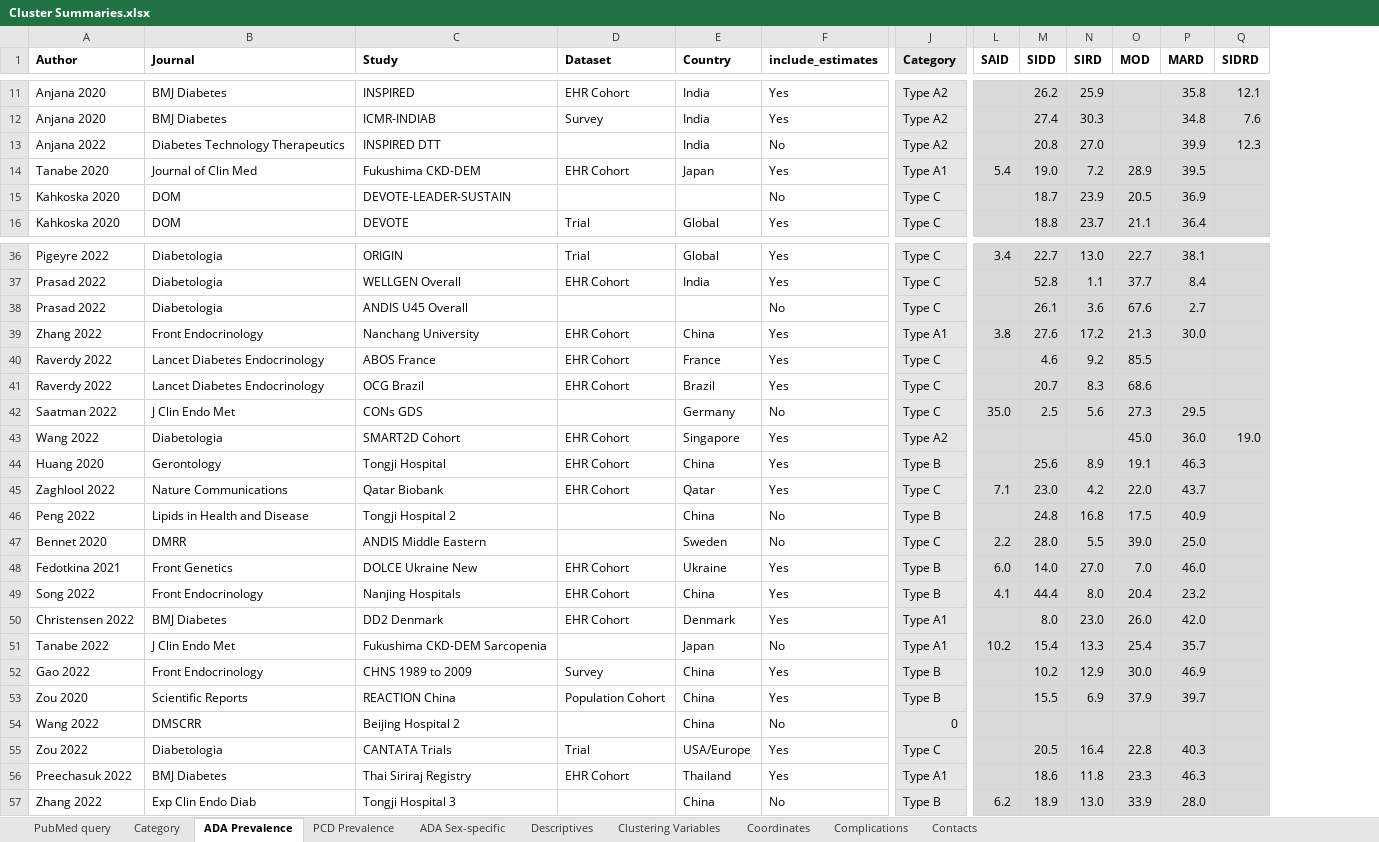
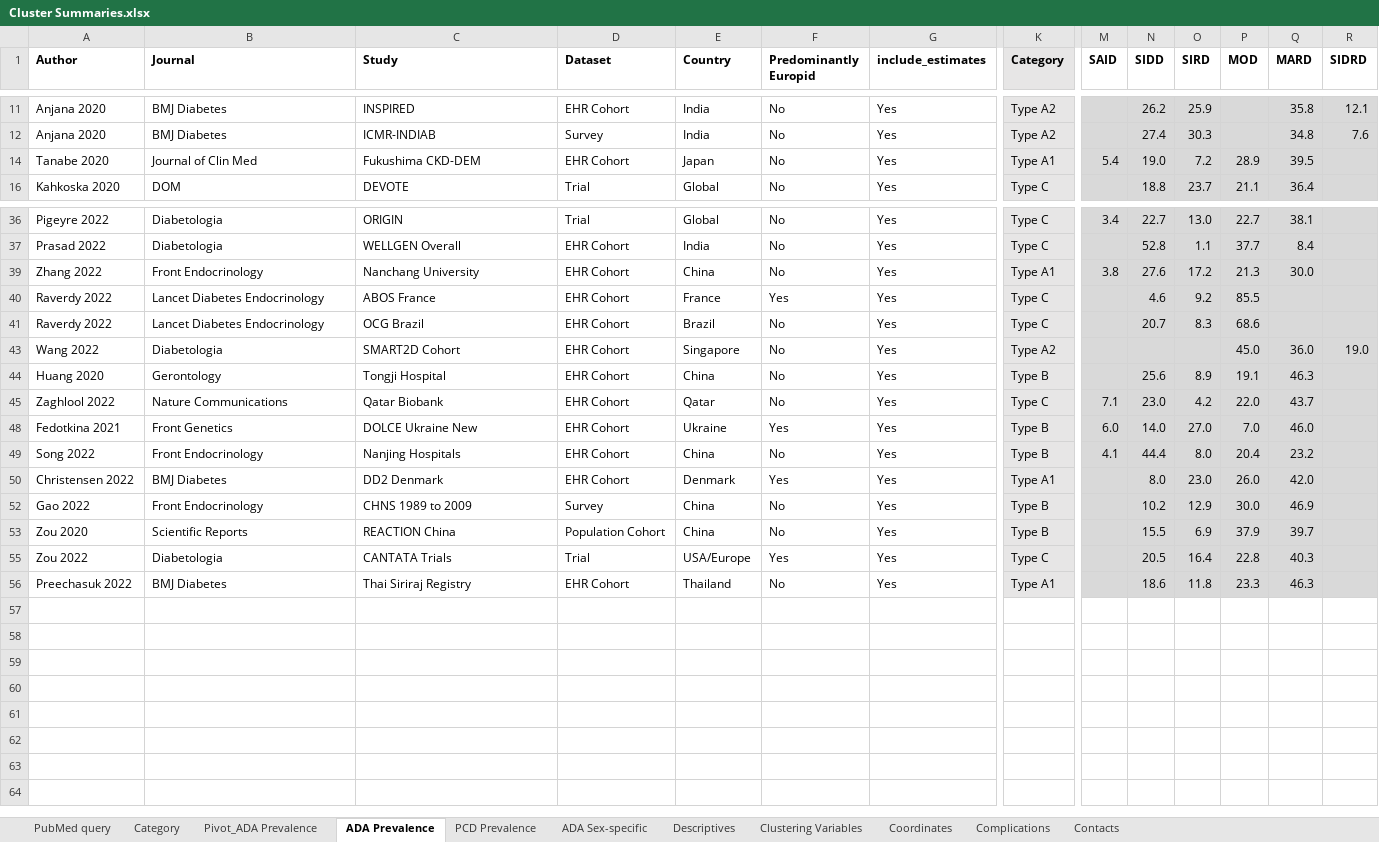
Before and after one commit to jvargh7/diabetes_clusters, an Excel workbook: data/Cluster Summaries.xlsx, sheet ADA Prevalence, drawn as a sheet; only a part is shown, gaps mark what is left out; values as stored, in another font and other column widths than the file's, no borders; conditional formats not drawn; removed rows and columns are numbered as before the commit, all else as after; rows hold the shown columns only; the diff covers the shown part only; the diff names each change by its address in the sheet, - before the commit and + after, or states it on an @@ line.

```diff
--- a/data/Cluster Summaries.xlsx (sheet ADA Prevalence)
+++ b/data/Cluster Summaries.xlsx (sheet ADA Prevalence)
+sheet tab: Pivot_ADA Prevalence
+column F (Predominantly Europid), rows 11-16: all No; rows 36-56: No | No | No | Yes | No | No | No | No | Yes | No | Yes | No | No | Yes | No
-row 13: Anjana 2022 | Diabetes Technology Therapeutics | INSPIRED DTT |  | India | No | Type A2 |  | 20.8 | 27.0 |  | 39.9 | 12.3
-row 15: Kahkoska 2020 | DOM | DEVOTE-LEADER-SUSTAIN |  |  | No | Type C |  | 18.7 | 23.9 | 20.5 | 36.9
@@ row 38 hidden: Prasad 2022 | Diabetologia | ANDIS U45 Overall |  |  | No | Type C |  | 26.1 | 3.6 | 67.6 | 2.7 @@
-row 42: Saatman 2022 | J Clin Endo Met | CONs GDS |  | Germany | No | Type C | 35.0 | 2.5 | 5.6 | 27.3 | 29.5
@@ row 46 hidden: Peng 2022 | Lipids in Health and Disease | Tongji Hospital 2 |  | China | No | Type B |  | 24.8 | 16.8 | 17.5 | 40.9 @@
@@ row 47 hidden: Bennet 2020 | DMRR | ANDIS Middle Eastern |  | Sweden | No | Type C | 2.2 | 28.0 | 5.5 | 39.0 | 25.0 @@
@@ row 51 hidden: Tanabe 2022 | J Clin Endo Met | Fukushima CKD-DEM Sarcopenia |  | Japan | No | Type A1 | 10.2 | 15.4 | 13.3 | 25.4 | 35.7 @@
@@ row 54 hidden: Wang 2022 | DMSCRR | Beijing Hospital 2 |  | China | No | 0 @@
@@ row 57 hidden: Zhang 2022 | Exp Clin Endo Diab | Tongji Hospital 3 |  | China | No | Type B | 6.2 | 18.9 | 13.0 | 33.9 | 28.0 @@
```
Also changed, not shown: 1 hidden or unhidden row elsewhere in this sheet, sheet Category, sheet Complications, formulas that keep their value, 9 other files.
